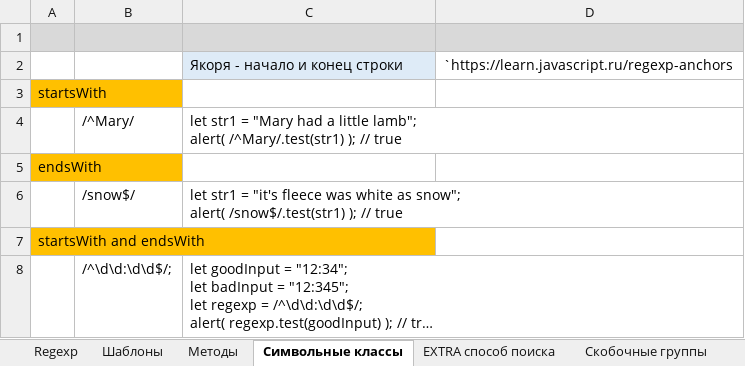
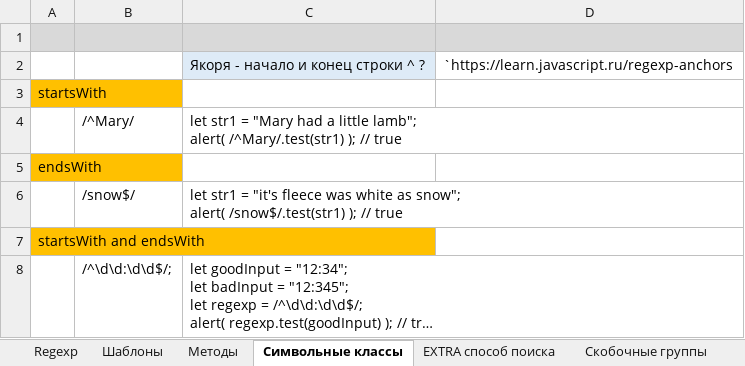
Before and after one commit to AlexServGE/GB_Developer_Workbook, an Excel workbook: 4 четверть_15_JavaScript_Regexp.xlsx, sheet Символьные классы, drawn as a sheet; only a part is shown; long unchanged cells end in …; values as stored, in another font and other column widths than the file's, no borders; the diff names each change by its address in the sheet, - before the commit and + after, or states it on an @@ line.

```diff
--- a/4 четверть_15_JavaScript_Regexp.xlsx (sheet Символьные классы)
+++ b/4 четверть_15_JavaScript_Regexp.xlsx (sheet Символьные классы)
-C2: Якоря - начало и конец строки
+C2: Якоря - начало и конец строки ^ ?
```
Also changed, not shown: 4 четверть_13_JavaScript_sugarJS.xlsx.
